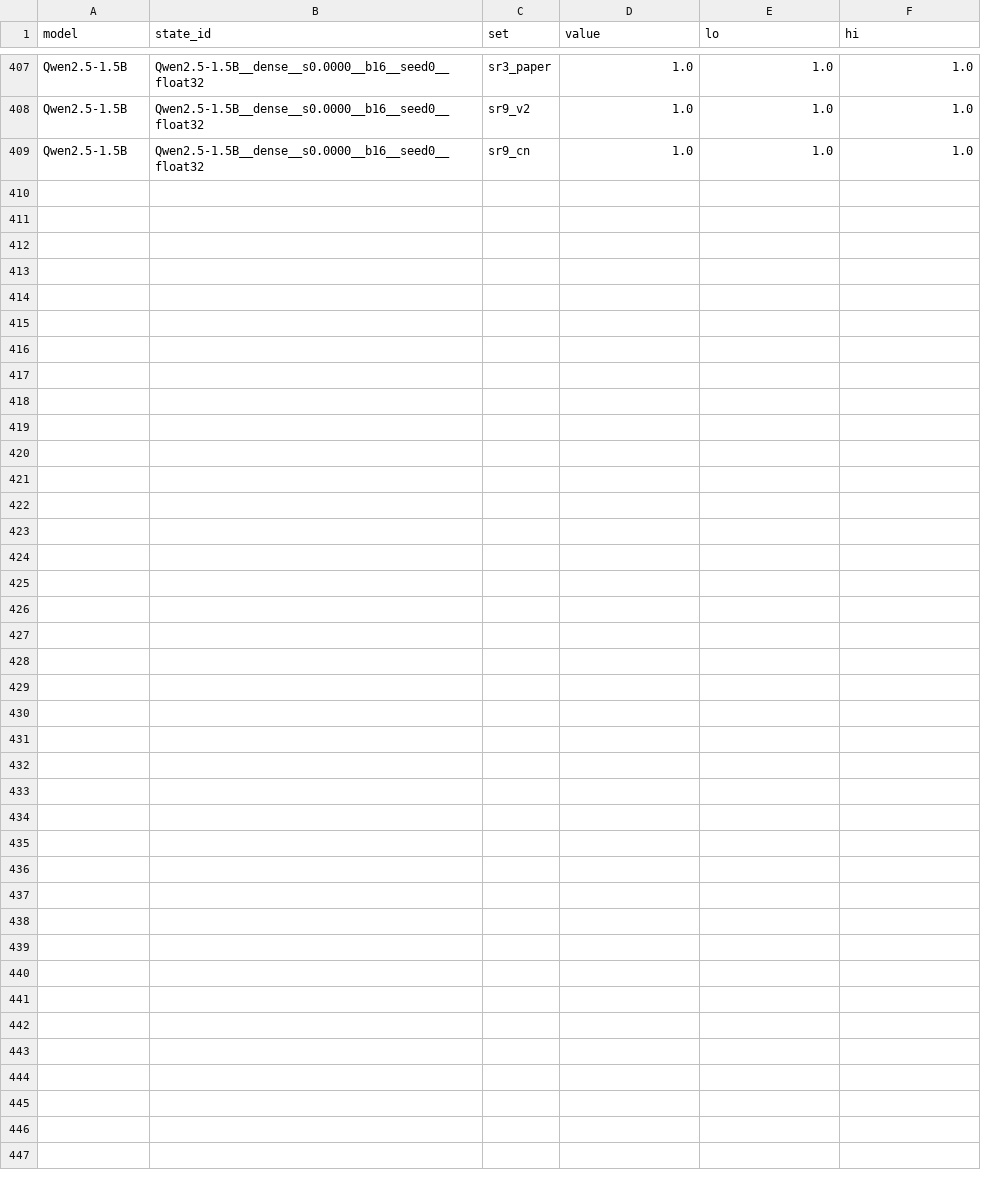
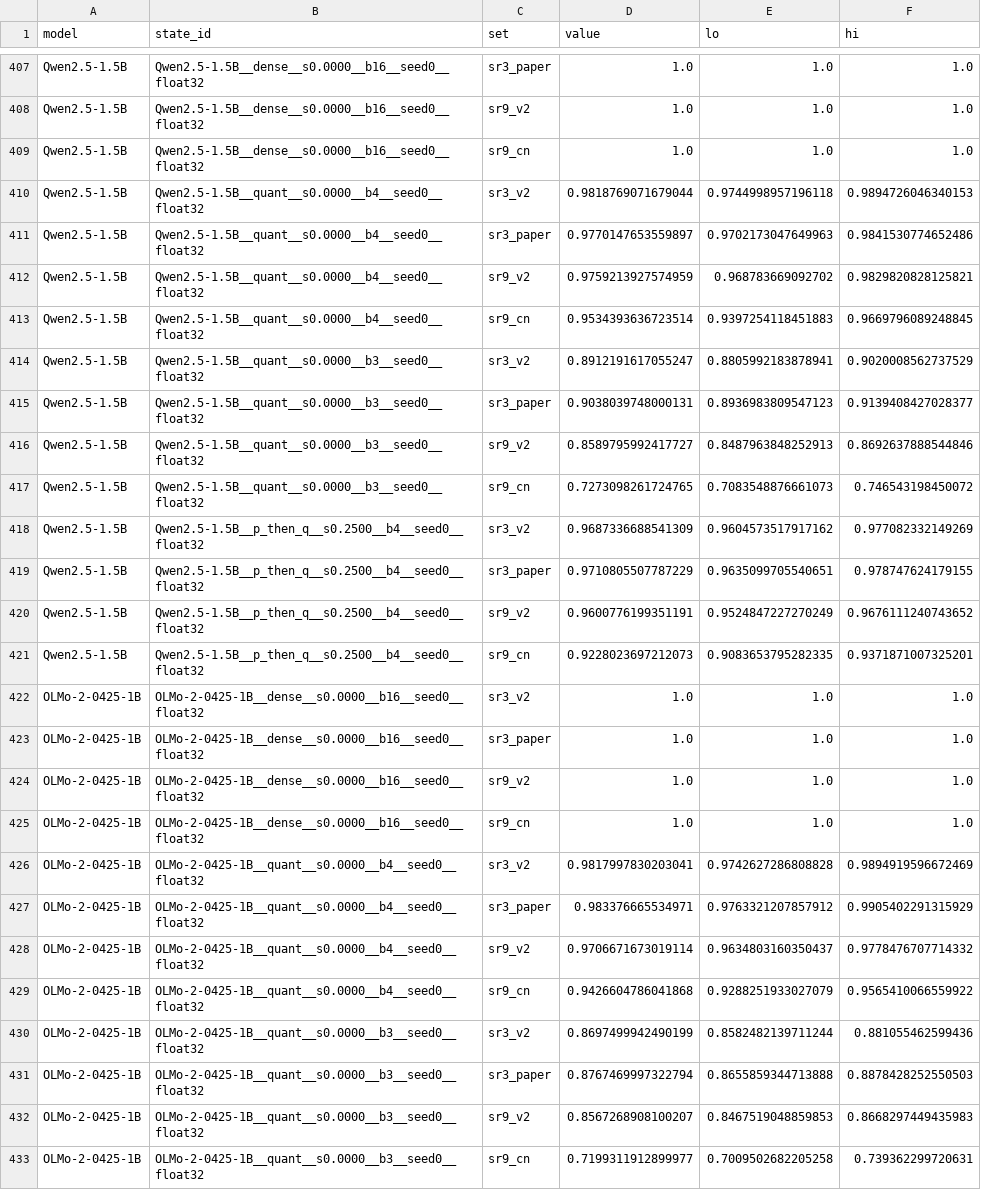
Before and after one commit to martin-cousseau/esann2027-compose, a CSV file: reports/analysis/e1_sr.csv, drawn as a sheet; only a part is shown, gaps mark what is left out; the diff names each change by its address in the sheet, - before the commit and + after, or states it on an @@ line.

```diff
--- a/reports/analysis/e1_sr.csv
+++ b/reports/analysis/e1_sr.csv
+row 410: Qwen2.5-1.5B | Qwen2.5-1.5B__quant__s0.0000__b4__seed0__float32 | sr3_v2 | 0.9818769071679044 | 0.9744998957196118 | 0.9894726046340153
+row 411: Qwen2.5-1.5B | Qwen2.5-1.5B__quant__s0.0000__b4__seed0__float32 | sr3_paper | 0.9770147653559897 | 0.9702173047649963 | 0.9841530774652486
+row 412: Qwen2.5-1.5B | Qwen2.5-1.5B__quant__s0.0000__b4__seed0__float32 | sr9_v2 | 0.9759213927574959 | 0.968783669092702 | 0.9829820828125821
+row 413: Qwen2.5-1.5B | Qwen2.5-1.5B__quant__s0.0000__b4__seed0__float32 | sr9_cn | 0.9534393636723514 | 0.9397254118451883 | 0.9669796089248845
+row 414: Qwen2.5-1.5B | Qwen2.5-1.5B__quant__s0.0000__b3__seed0__float32 | sr3_v2 | 0.8912191617055247 | 0.8805992183878941 | 0.9020008562737529
+row 415: Qwen2.5-1.5B | Qwen2.5-1.5B__quant__s0.0000__b3__seed0__float32 | sr3_paper | 0.9038039748000131 | 0.8936983809547123 | 0.9139408427028377
+row 416: Qwen2.5-1.5B | Qwen2.5-1.5B__quant__s0.0000__b3__seed0__float32 | sr9_v2 | 0.8589795992417727 | 0.8487963848252913 | 0.8692637888544846
+row 417: Qwen2.5-1.5B | Qwen2.5-1.5B__quant__s0.0000__b3__seed0__float32 | sr9_cn | 0.7273098261724765 | 0.7083548876661073 | 0.746543198450072
+row 418: Qwen2.5-1.5B | Qwen2.5-1.5B__p_then_q__s0.2500__b4__seed0__float32 | sr3_v2 | 0.9687336688541309 | 0.9604573517917162 | 0.977082332149269
+row 419: Qwen2.5-1.5B | Qwen2.5-1.5B__p_then_q__s0.2500__b4__seed0__float32 | sr3_paper | 0.9710805507787229 | 0.9635099705540651 | 0.978747624179155
+row 420: Qwen2.5-1.5B | Qwen2.5-1.5B__p_then_q__s0.2500__b4__seed0__float32 | sr9_v2 | 0.9600776199351191 | 0.9524847227270249 | 0.9676111240743652
+row 421: Qwen2.5-1.5B | Qwen2.5-1.5B__p_then_q__s0.2500__b4__seed0__float32 | sr9_cn | 0.9228023697212073 | 0.9083653795282335 | 0.9371871007325201
+row 422: OLMo-2-0425-1B | OLMo-2-0425-1B__dense__s0.0000__b16__seed0__float32 | sr3_v2 | 1.0 | 1.0 | 1.0
+row 423: OLMo-2-0425-1B | OLMo-2-0425-1B__dense__s0.0000__b16__seed0__float32 | sr3_paper | 1.0 | 1.0 | 1.0
+row 424: OLMo-2-0425-1B | OLMo-2-0425-1B__dense__s0.0000__b16__seed0__float32 | sr9_v2 | 1.0 | 1.0 | 1.0
+row 425: OLMo-2-0425-1B | OLMo-2-0425-1B__dense__s0.0000__b16__seed0__float32 | sr9_cn | 1.0 | 1.0 | 1.0
+row 426: OLMo-2-0425-1B | OLMo-2-0425-1B__quant__s0.0000__b4__seed0__float32 | sr3_v2 | 0.9817997830203041 | 0.9742627286808828 | 0.9894919596672469
+row 427: OLMo-2-0425-1B | OLMo-2-0425-1B__quant__s0.0000__b4__seed0__float32 | sr3_paper | 0.983376665534971 | 0.9763321207857912 | 0.9905402291315929
+row 428: OLMo-2-0425-1B | OLMo-2-0425-1B__quant__s0.0000__b4__seed0__float32 | sr9_v2 | 0.9706671673019114 | 0.9634803160350437 | 0.9778476707714332
+row 429: OLMo-2-0425-1B | OLMo-2-0425-1B__quant__s0.0000__b4__seed0__float32 | sr9_cn | 0.9426604786041868 | 0.9288251933027079 | 0.9565410066559922
+row 430: OLMo-2-0425-1B | OLMo-2-0425-1B__quant__s0.0000__b3__seed0__float32 | sr3_v2 | 0.8697499942490199 | 0.8582482139711244 | 0.881055462599436
+row 431: OLMo-2-0425-1B | OLMo-2-0425-1B__quant__s0.0000__b3__seed0__float32 | sr3_paper | 0.8767469997322794 | 0.8655859344713888 | 0.8878428252550503
+row 432: OLMo-2-0425-1B | OLMo-2-0425-1B__quant__s0.0000__b3__seed0__float32 | sr9_v2 | 0.8567268908100207 | 0.8467519048859853 | 0.8668297449435983
+row 433: OLMo-2-0425-1B | OLMo-2-0425-1B__quant__s0.0000__b3__seed0__float32 | sr9_cn | 0.7199311912899977 | 0.7009502682205258 | 0.739362299720631
```
Also changed, not shown: reports/analysis/e1_states.csv, reports/analysis/e8_layer_error_vs_kl_states.csv, 20 other files.
